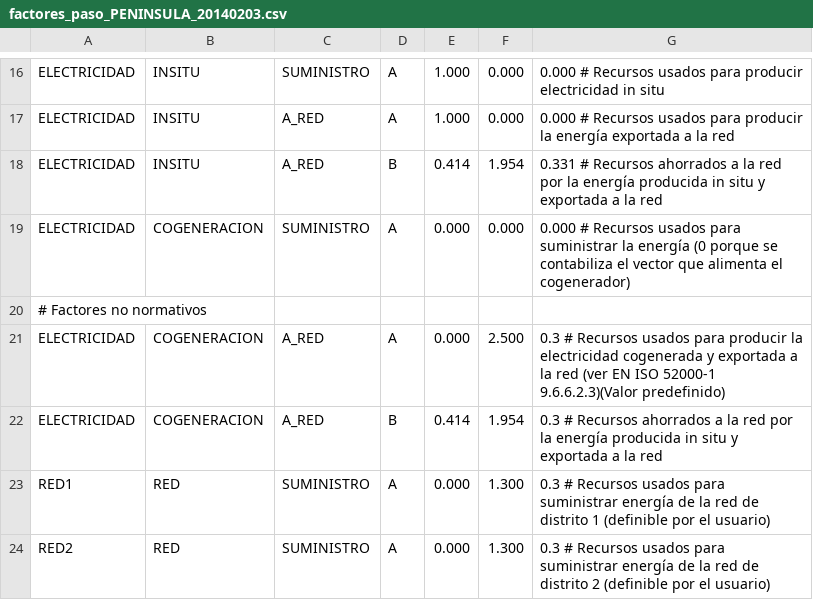
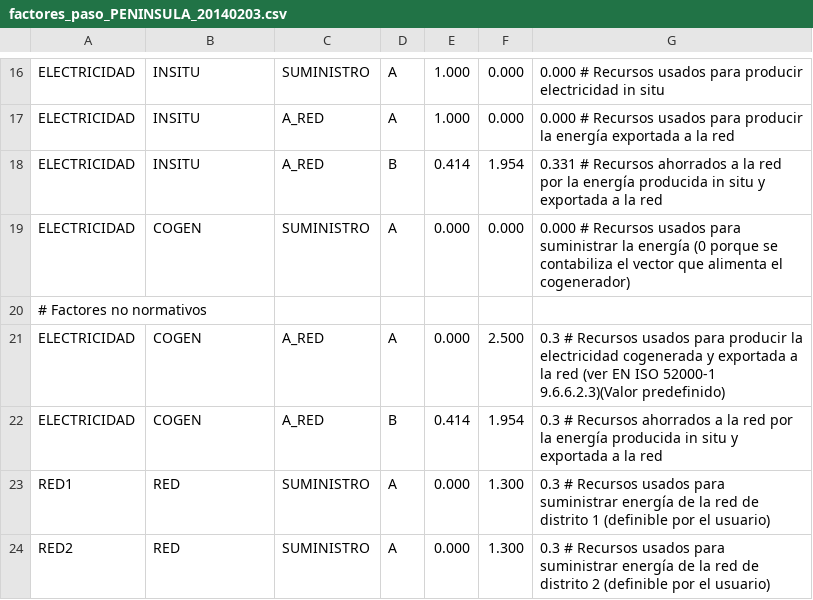
Before and after one commit to energiacte/cteepbd, a CSV file: test_data/factores_paso_PENINSULA_20140203.csv, drawn as a sheet; only a part is shown, gaps mark what is left out.

```diff
--- a/test_data/factores_paso_PENINSULA_20140203.csv
+++ b/test_data/factores_paso_PENINSULA_20140203.csv
@@ -18,6 +18,6 @@ ELECTRICIDAD, INSITU, A_RED, A, 1.000, 0.000, 0.000 # Recursos usados para produ
 ELECTRICIDAD, INSITU, A_RED, B, 0.414, 1.954, 0.331 # Recursos ahorrados a la red por la energía producida in situ y exportada a la red
-ELECTRICIDAD, COGENERACION, SUMINISTRO, A, 0.000, 0.000, 0.000 # Recursos usados para suministrar la energía (0 porque se contabiliza el vector que alimenta el cogenerador)
+ELECTRICIDAD, COGEN, SUMINISTRO, A, 0.000, 0.000, 0.000 # Recursos usados para suministrar la energía (0 porque se contabiliza el vector que alimenta el cogenerador)
 # Factores no normativos
-ELECTRICIDAD, COGENERACION, A_RED, A, 0.000, 2.500, 0.3 # Recursos usados para producir la electricidad cogenerada y exportada a la red (ver EN ISO 52000-1 9.6.6.2.3)(Valor predefinido)
-ELECTRICIDAD, COGENERACION, A_RED, B, 0.414, 1.954, 0.3 # Recursos ahorrados a la red por la energía producida in situ y exportada a la red
+ELECTRICIDAD, COGEN, A_RED, A, 0.000, 2.500, 0.3 # Recursos usados para producir la electricidad cogenerada y exportada a la red (ver EN ISO 52000-1 9.6.6.2.3)(Valor predefinido)
+ELECTRICIDAD, COGEN, A_RED, B, 0.414, 1.954, 0.3 # Recursos ahorrados a la red por la energía producida in situ y exportada a la red
 RED1, RED, SUMINISTRO, A, 0.000, 1.300, 0.3 # Recursos usados para suministrar energía de la red de distrito 1 (definible por el usuario)
```
Also changed, not shown: test_data/ejemploJ7_cogenfuelgasboiler.csv, test_data/ejemploJ8_cogenbiogasboiler.csv, 33 other files.
